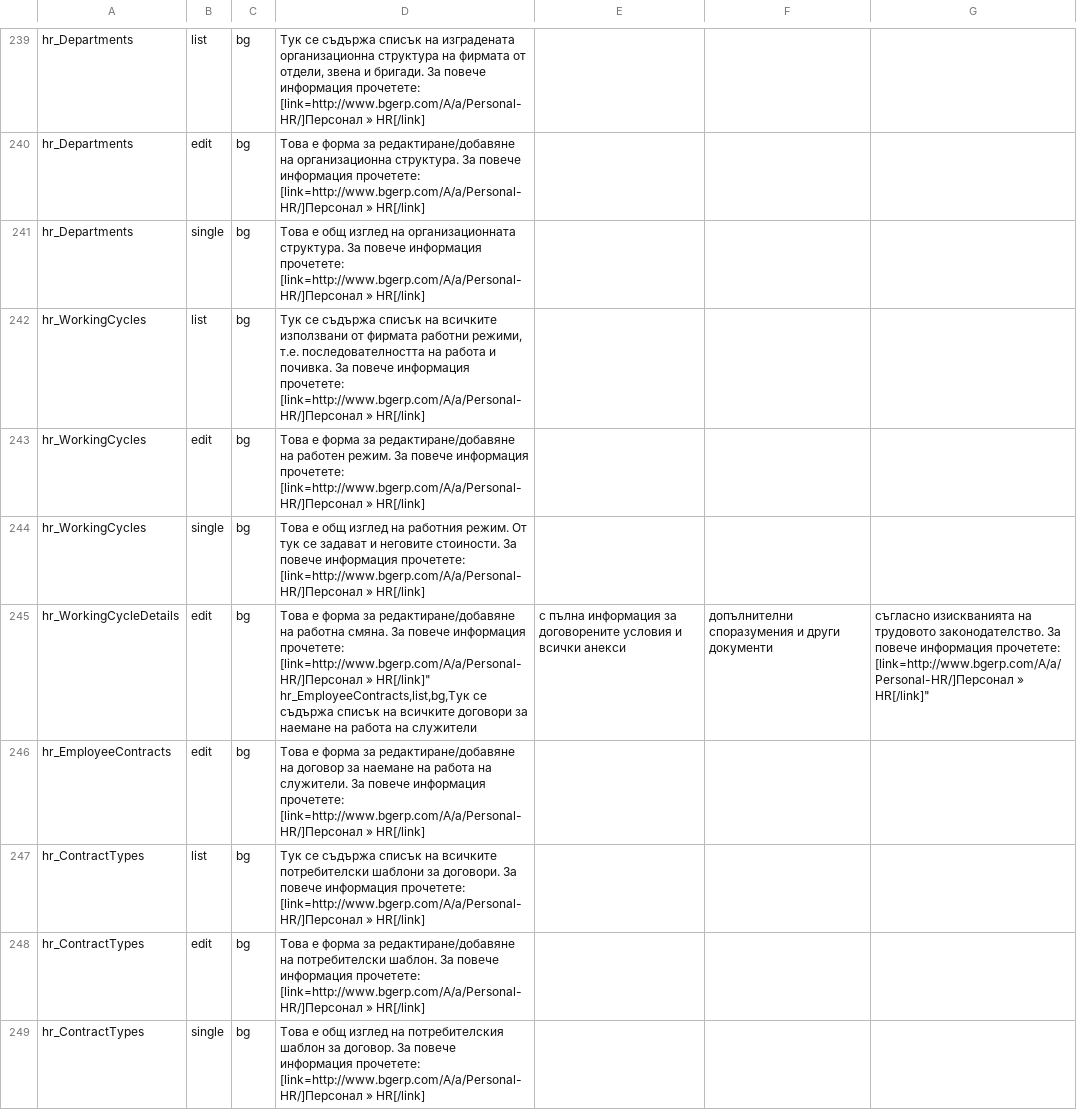
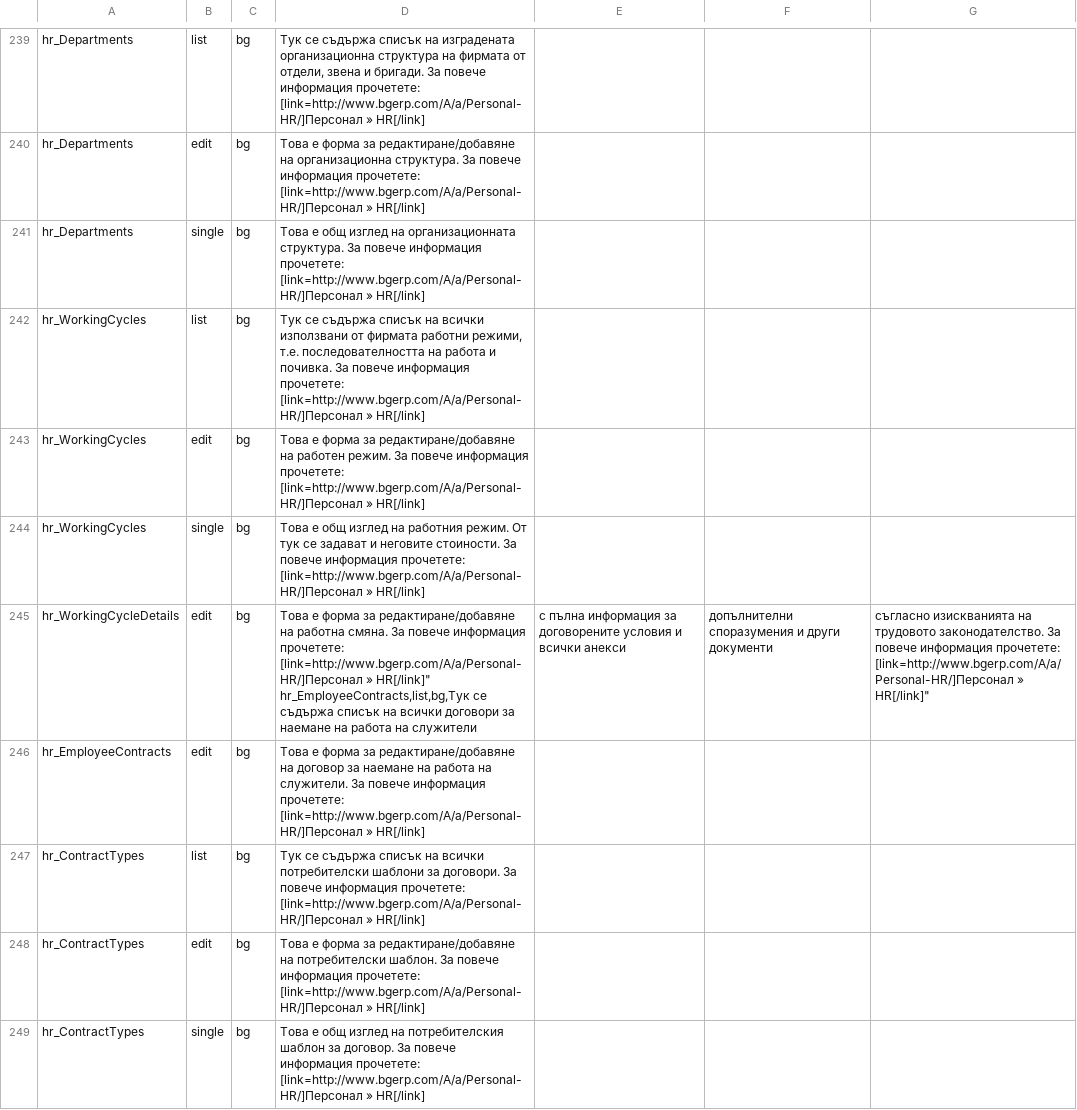
Before and after one commit to bgerp/bgerp, a CSV file: help/data/HelpInfo.csv, drawn as a sheet; only a part is shown, gaps mark what is left out; the diff covers the shown part only.

Commit message:
всичките -> всички и др.

```diff
--- a/help/data/HelpInfo.csv
+++ b/help/data/HelpInfo.csv
@@ -242,9 +242,9 @@ hr_Departments,edit,bg,"Това е форма за редактиране/до
 hr_Departments,single,bg,"Това е общ изглед на организационната структура. За повече информация прочетете: [link=http://www.bgerp.com/A/a/Personal-HR/]Персонал » HR[/link]"
-hr_WorkingCycles,list,bg,"Тук се съдържа списък на всичките използвани от фирмата работни режими, т.е. последователността на работа и почивка. За повече информация прочетете: [link=http://www.bgerp.com/A/a/Personal-HR/]Персонал » HR[/link]"
+hr_WorkingCycles,list,bg,"Тук се съдържа списък на всички използвани от фирмата работни режими, т.е. последователността на работа и почивка. За повече информация прочетете: [link=http://www.bgerp.com/A/a/Personal-HR/]Персонал » HR[/link]"
 hr_WorkingCycles,edit,bg,"Това е форма за редактиране/добавяне на работен режим. За повече информация прочетете: [link=http://www.bgerp.com/A/a/Personal-HR/]Персонал » HR[/link]"
 hr_WorkingCycles,single,bg,"Това е общ изглед на работния режим. От тук се задават и неговите стоиности. За повече информация прочетете: [link=http://www.bgerp.com/A/a/Personal-HR/]Персонал » HR[/link]"
-hr_WorkingCycleDetails,edit,bg,"Това е форма за редактиране/добавяне на работна смяна. За повече информация прочетете: [link=http://www.bgerp.com/A/a/Personal-HR/]Персонал » HR[/link]""
-hr_EmployeeContracts,list,bg,"Тук се съдържа списък на всичките договори за наемане на работа на служители, с пълна информация за договорените условия и всички анекси, допълнителни споразумения и други документи, съгласно изискванията на трудовото законодателство. За повече информация прочетете: [link=http://www.bgerp.com/A/a/Personal-HR/]Персонал » HR[/link]"
+hr_WorkingCycleDetails,edit,bg,"Това е форма за редактиране/добавяне на работна смяна. За повече информация прочетете: [link=http://www.bgerp.com/A/a/Personal-HR/]Персонал » HR[/link]""
+hr_EmployeeContracts,list,bg,"Тук се съдържа списък на всички договори за наемане на работа на служители, с пълна информация за договорените условия и всички анекси, допълнителни споразумения и други документи, съгласно изискванията на трудовото законодателство. За повече информация прочетете: [link=http://www.bgerp.com/A/a/Personal-HR/]Персонал » HR[/link]"
 hr_EmployeeContracts,edit,bg,"Това е форма за редактиране/добавяне на договор за наемане на работа на служители. За повече информация прочетете: [link=http://www.bgerp.com/A/a/Personal-HR/]Персонал » HR[/link]"
-hr_ContractTypes,list,bg,"Тук се съдържа списък на всичките потребителски шаблони за договори. За повече информация прочетете: [link=http://www.bgerp.com/A/a/Personal-HR/]Персонал » HR[/link]"
+hr_ContractTypes,list,bg,"Тук се съдържа списък на всички потребителски шаблони за договори. За повече информация прочетете: [link=http://www.bgerp.com/A/a/Personal-HR/]Персонал » HR[/link]"
 hr_ContractTypes,edit,bg,"Това е форма за редактиране/добавяне на потребителски шаблон. За повече информация прочетете: [link=http://www.bgerp.com/A/a/Personal-HR/]Персонал » HR[/link]"
```
Also changed, not shown: 107 edited cells elsewhere in this file.
